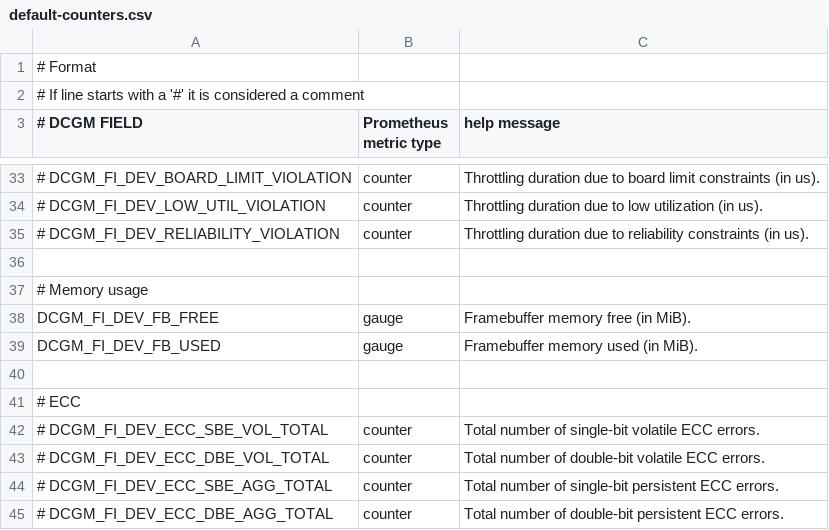
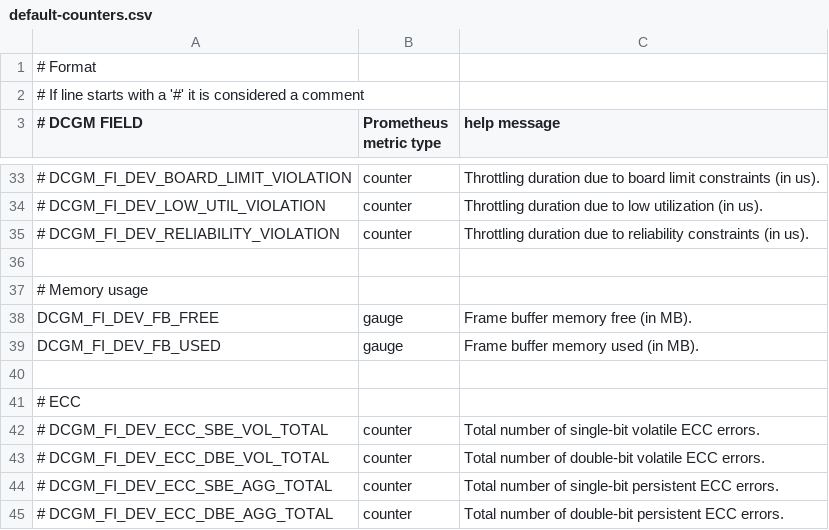
Before and after one commit to NVIDIA/dcgm-exporter, a CSV file: etc/default-counters.csv, drawn as a sheet; only a part is shown, gaps mark what is left out; the diff names each change by its address in the sheet, - before the commit and + after, or states it on an @@ line.

Commit message:
fix frame buffer field descriptions default-counters.csv
Signed-off-by: Ilia Kurenkov <ilia.kurenkov@gmail.com>

```diff
--- a/etc/default-counters.csv
+++ b/etc/default-counters.csv
-C38 (help message): Framebuffer memory free (in MiB).
+C38 (help message): Frame buffer memory free (in MB).
-C39 (help message): Framebuffer memory used (in MiB).
+C39 (help message): Frame buffer memory used (in MB).
```
